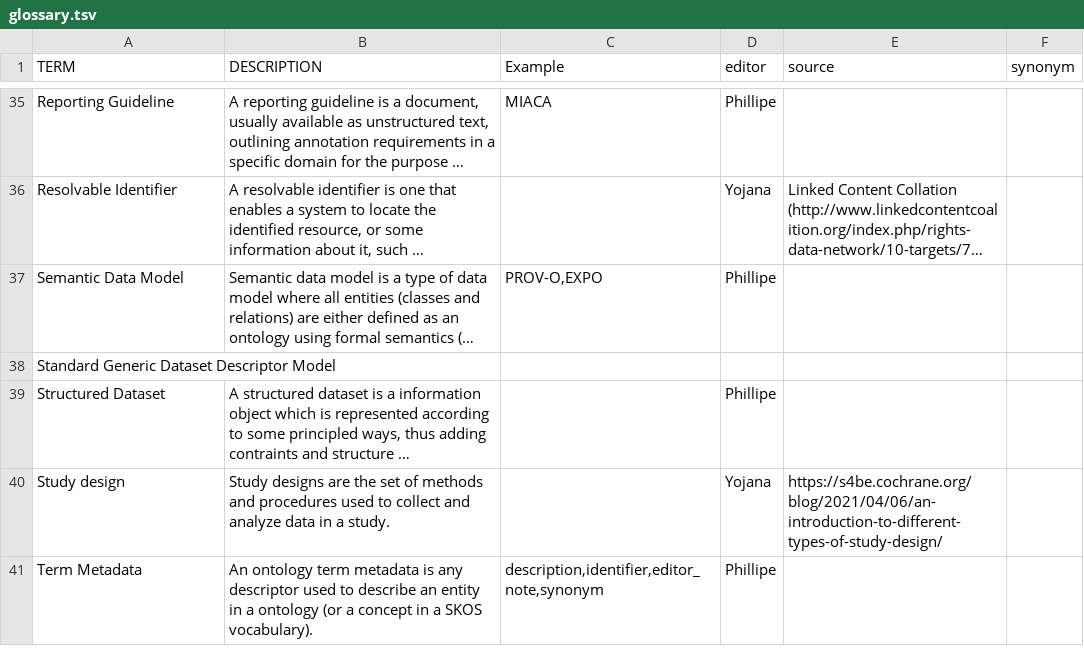
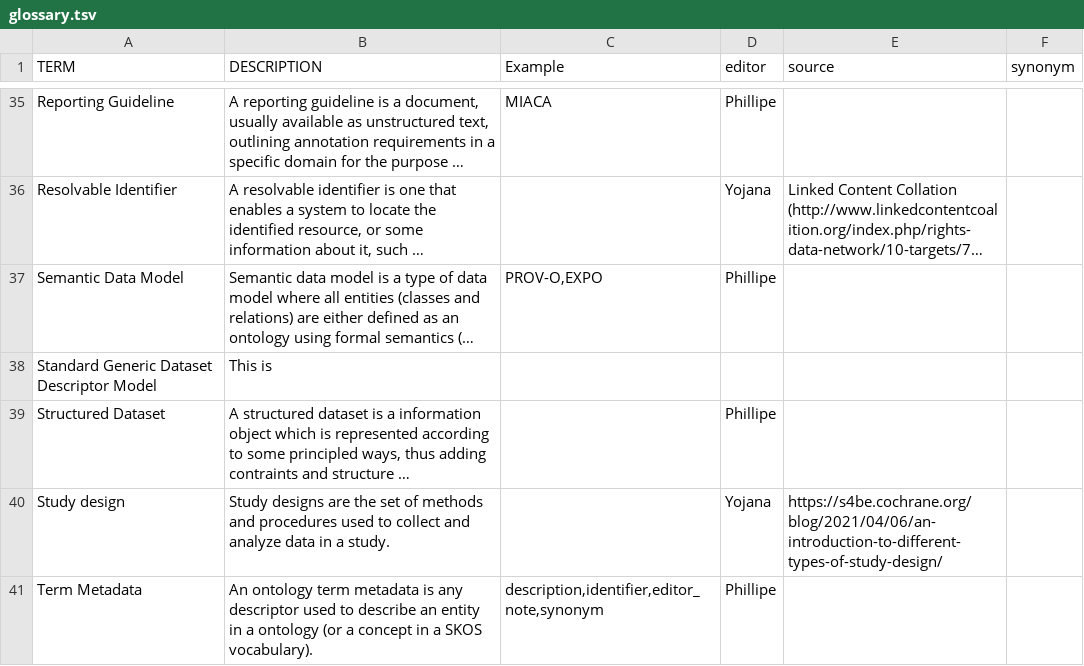
Before and after one commit to YojanaGadiya/Data-Maturity-YG, a TSV file: docs/glossary.tsv, drawn as a sheet; only a part is shown, gaps mark what is left out; long unchanged cells end in …; the diff names each change by its address in the sheet, - before the commit and + after, or states it on an @@ line.

Commit message:
add def

```diff
--- a/docs/glossary.tsv
+++ b/docs/glossary.tsv
-B38 (DESCRIPTION): (empty)
+B38 (DESCRIPTION): This is
```
